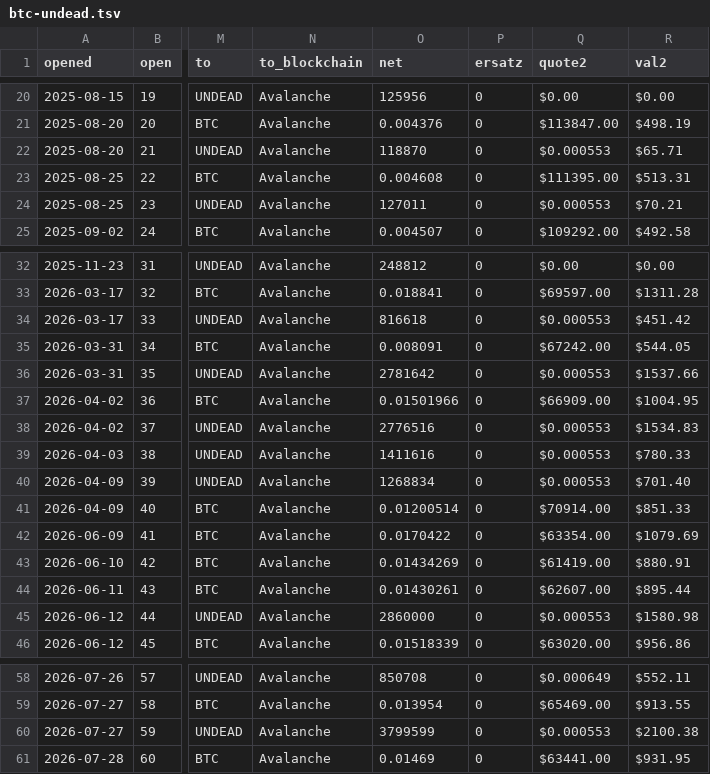
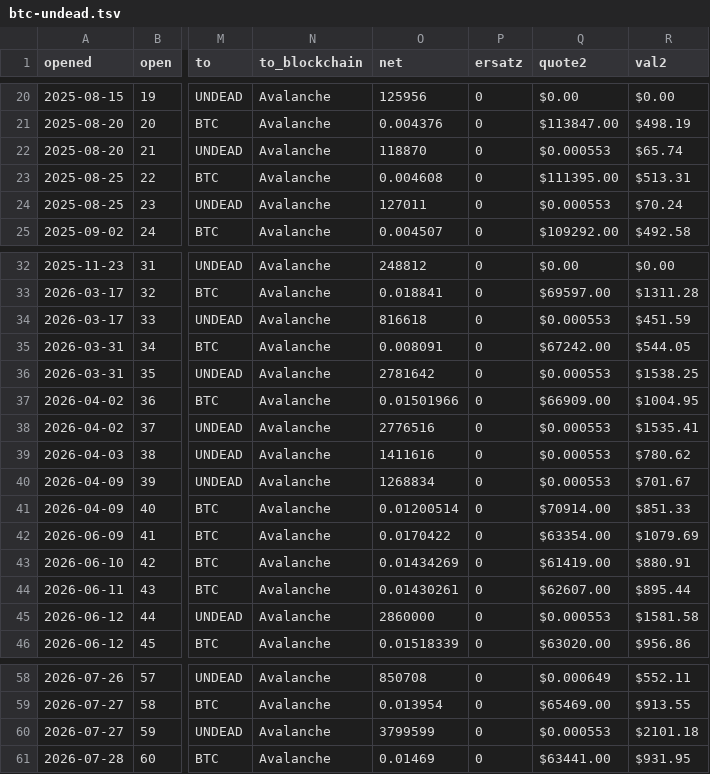
Before and after one commit to pivoteur/pivoteur.github.io, a TSV file: data/pivots/open/raw/btc-undead.tsv, drawn as a sheet; only a part is shown, gaps mark what is left out; the diff names each change by its address in the sheet, - before the commit and + after, or states it on an @@ line.

```diff
--- a/data/pivots/open/raw/btc-undead.tsv
+++ b/data/pivots/open/raw/btc-undead.tsv
-R22 (val2): $65.71
+R22 (val2): $65.74
-R24 (val2): $70.21
+R24 (val2): $70.24
-R34 (val2): $451.42
+R34 (val2): $451.59
-R36 (val2): $1537.66
+R36 (val2): $1538.25
-R38 (val2): $1534.83
+R38 (val2): $1535.41
-R39 (val2): $780.33
+R39 (val2): $780.62
-R40 (val2): $701.40
+R40 (val2): $701.67
-R45 (val2): $1580.98
+R45 (val2): $1581.58
-R60 (val2): $2100.38
+R60 (val2): $2101.18
```
Also changed, not shown: data/pivots/open/raw/avax-undead.tsv, data/pivots/open/raw/btc-usdc.tsv, 2 other files.
